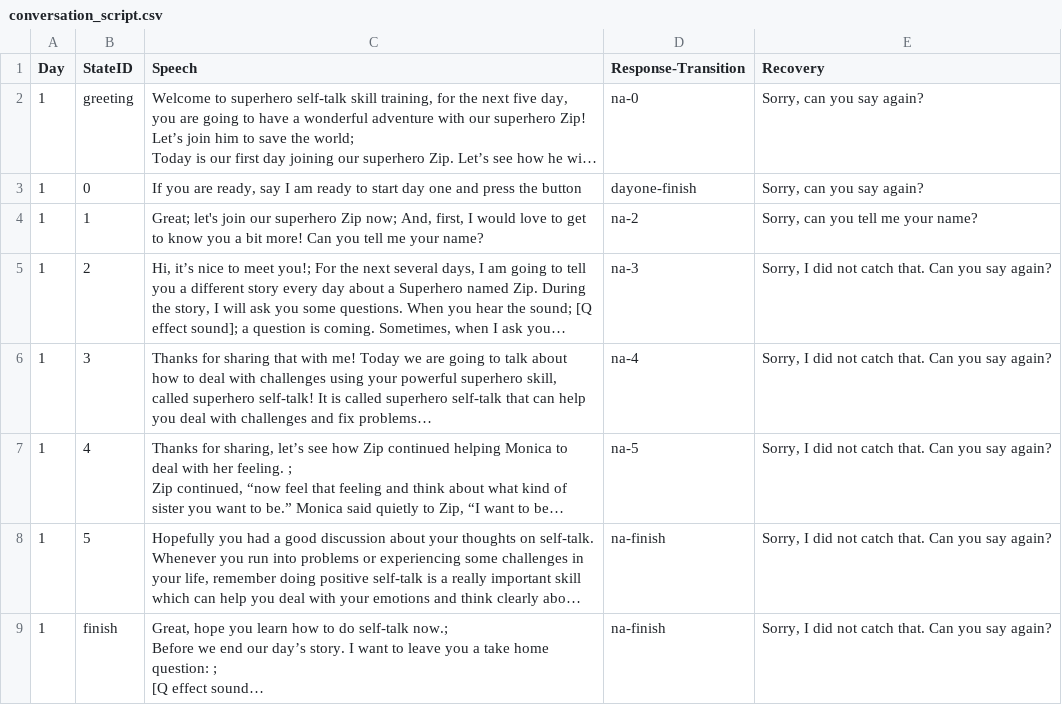
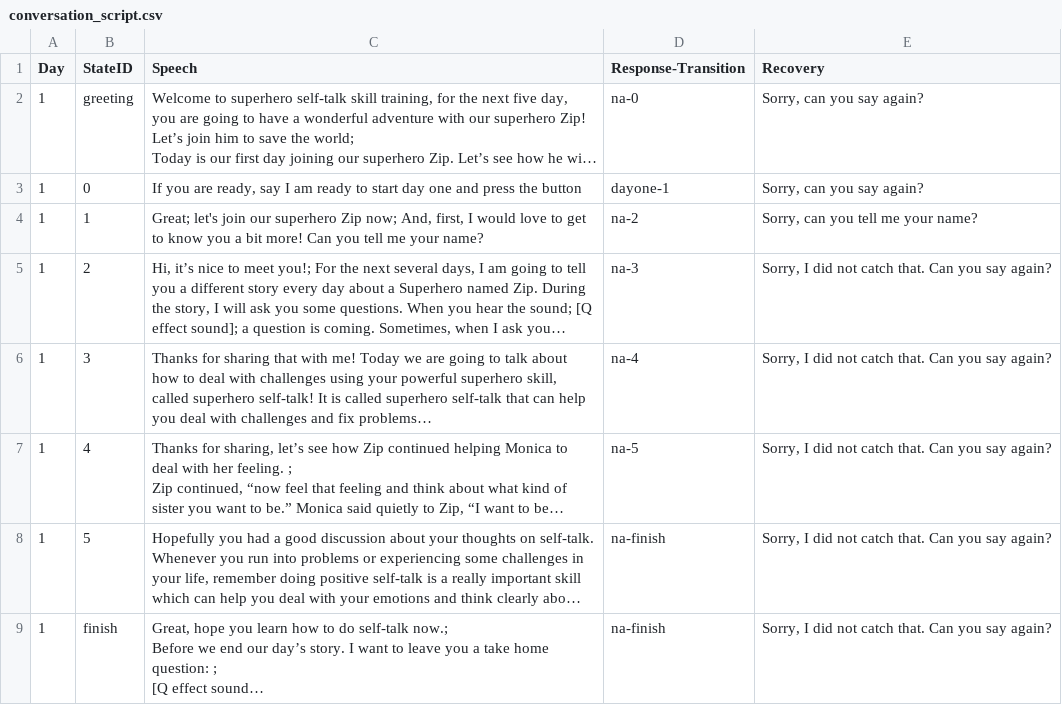
Before and after one commit to DrustZ/KidsteamConversationAgent, a CSV file: node_server/conversation_script.csv, drawn as a sheet; long unchanged cells end in …; the diff names each change by its address in the sheet, - before the commit and + after, or states it on an @@ line.

Commit message:
server deployement version

```diff
--- a/node_server/conversation_script.csv
+++ b/node_server/conversation_script.csv
-D3 (Response-Transition): dayone-finish
+D3 (Response-Transition): dayone-1
```
Also changed, not shown: 12 other files.
